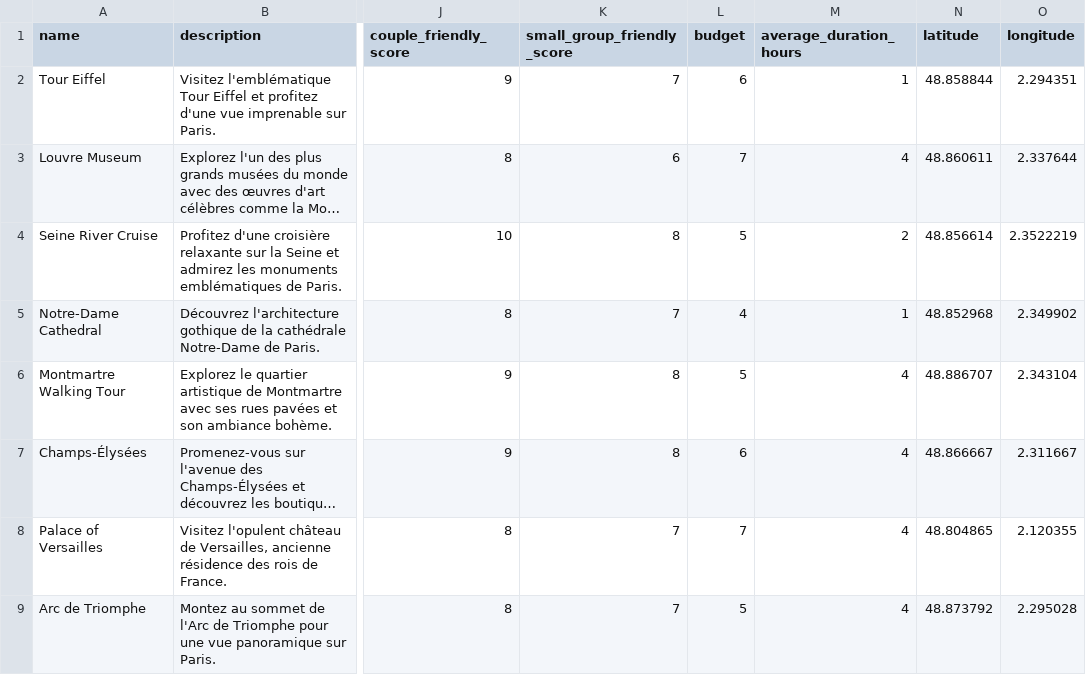
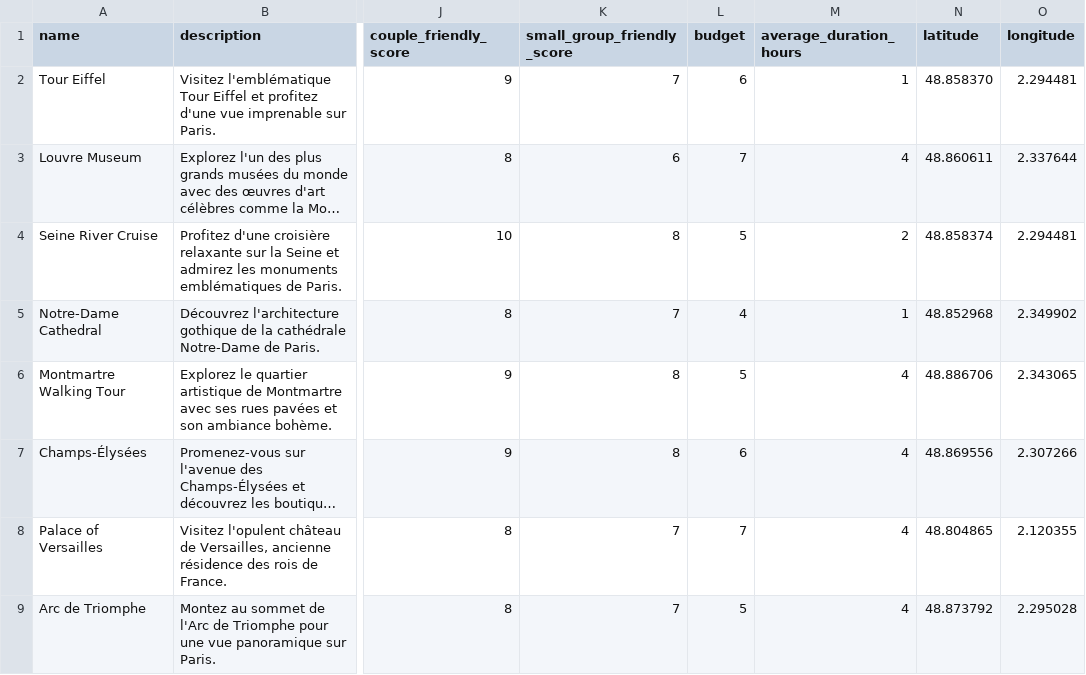
Before and after one commit to Nayskoll/supermaps2.0, a CSV file: paris_activities_high_touristic.csv, drawn as a sheet; only a part is shown, gaps mark what is left out; long unchanged cells end in …; the diff covers the shown part only; the diff names each change by its address in the sheet, - before the commit and + after, or states it on an @@ line.

Commit message:
adding popin with details on sites with dedicated html page, new script on flask and new json. Use prompt file to create new touristic spots on the json file.

```diff
--- a/paris_activities_high_touristic.csv
+++ b/paris_activities_high_touristic.csv
-N2 (latitude): 48.858844
+N2 (latitude): 48.858370
-O2 (longitude): 2.294351
+O2 (longitude): 2.294481
-N4 (latitude): 48.856614
+N4 (latitude): 48.858374
-O4 (longitude): 2.3522219
+O4 (longitude): 2.294481
-N6 (latitude): 48.886707
+N6 (latitude): 48.886706
-O6 (longitude): 2.343104
+O6 (longitude): 2.343065
-N7 (latitude): 48.866667
+N7 (latitude): 48.869556
-O7 (longitude): 2.311667
+O7 (longitude): 2.307266
```
Also changed, not shown: 4 added rows and 1 edited cell elsewhere in this file, 6 other files.
